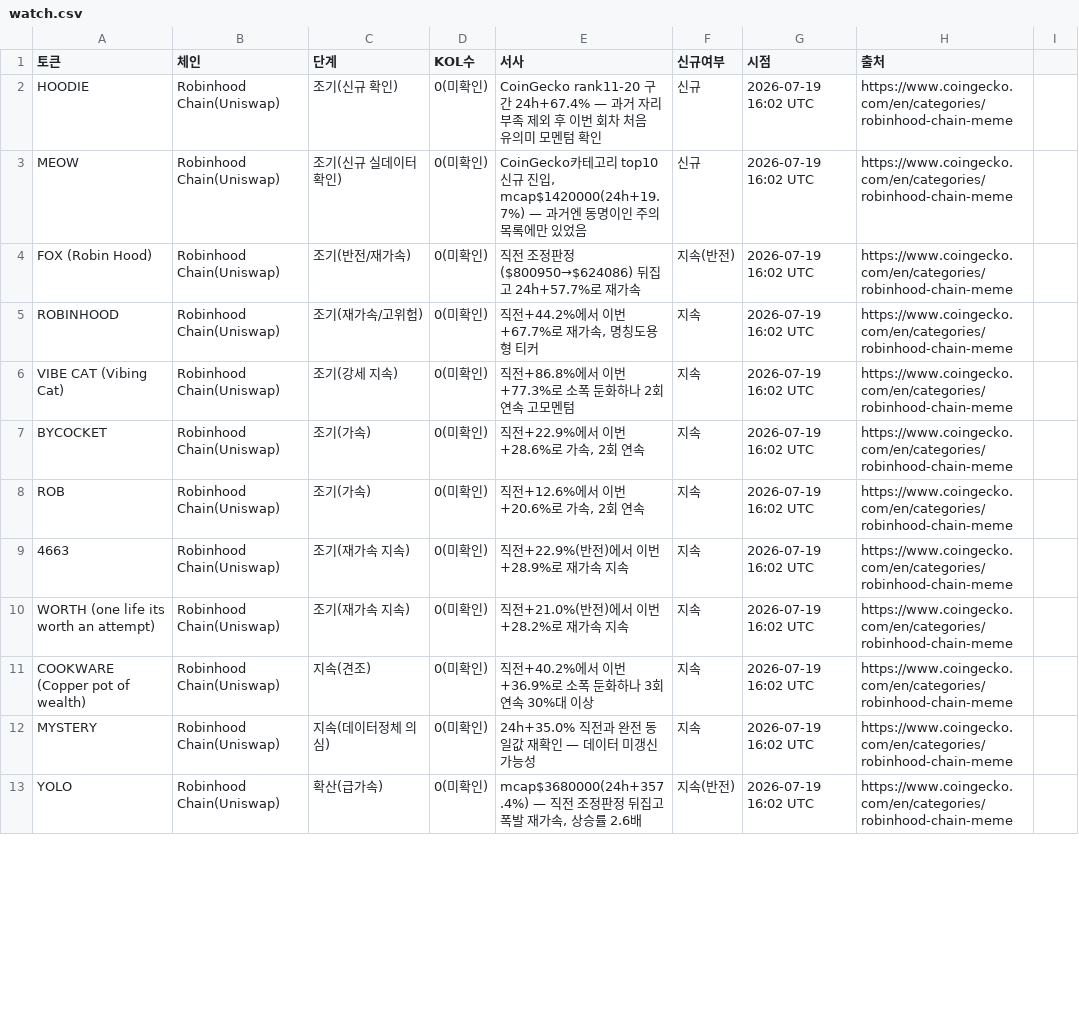
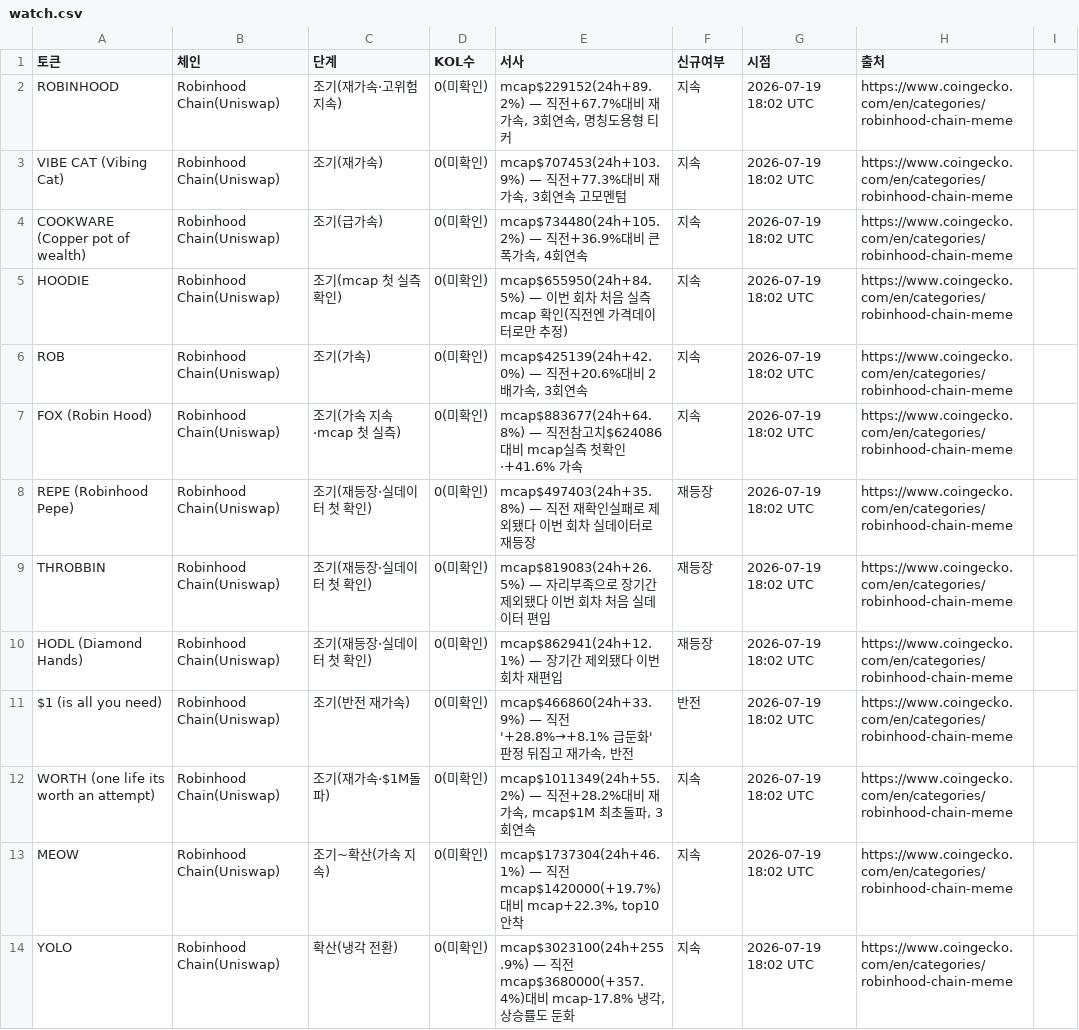
Before and after one commit to HoinKwak/study, a CSV file: research/kol/watch.csv, drawn as a sheet; only a part is shown; the diff covers the shown part only.

```diff
--- a/research/kol/watch.csv
+++ b/research/kol/watch.csv
@@ -1,13 +1,14 @@
 토큰,체인,단계,KOL수,서사,신규여부,시점,출처
-HOODIE,Robinhood Chain(Uniswap),조기(신규 확인),0(미확인),"CoinGecko rank11-20 구간 24h+67.4% — 과거 자리부족 제외 후 이번 회차 처음 유의미 모멘텀 확인",신규,2026-07-19 16:02 UTC,https://www.coingecko.com/en/categories/robinhood-chain-meme
-MEOW,Robinhood Chain(Uniswap),조기(신규 실데이터 확인),0(미확인),"CoinGecko카테고리 top10 신규 진입, mcap$1420000(24h+19.7%) — 과거엔 동명이인 주의목록에만 있었음",신규,2026-07-19 16:02 UTC,https://www.coingecko.com/en/categories/robinhood-chain-meme
-FOX (Robin Hood),Robinhood Chain(Uniswap),조기(반전/재가속),0(미확인),"직전 조정판정($800950→$624086) 뒤집고 24h+57.7%로 재가속",지속(반전),2026-07-19 16:02 UTC,https://www.coingecko.com/en/categories/robinhood-chain-meme
-ROBINHOOD,Robinhood Chain(Uniswap),조기(재가속/고위험),0(미확인),"직전+44.2%에서 이번+67.7%로 재가속, 명칭도용형 티커",지속,2026-07-19 16:02 UTC,https://www.coingecko.com/en/categories/robinhood-chain-meme
-VIBE CAT (Vibing Cat),Robinhood Chain(Uniswap),조기(강세 지속),0(미확인),"직전+86.8%에서 이번+77.3%로 소폭 둔화하나 2회 연속 고모멘텀",지속,2026-07-19 16:02 UTC,https://www.coingecko.com/en/categories/robinhood-chain-meme
-BYCOCKET,Robinhood Chain(Uniswap),조기(가속),0(미확인),"직전+22.9%에서 이번+28.6%로 가속, 2회 연속",지속,2026-07-19 16:02 UTC,https://www.coingecko.com/en/categories/robinhood-chain-meme
-ROB,Robinhood Chain(Uniswap),조기(가속),0(미확인),"직전+12.6%에서 이번+20.6%로 가속, 2회 연속",지속,2026-07-19 16:02 UTC,https://www.coingecko.com/en/categories/robinhood-chain-meme
-4663,Robinhood Chain(Uniswap),조기(재가속 지속),0(미확인),"직전+22.9%(반전)에서 이번+28.9%로 재가속 지속",지속,2026-07-19 16:02 UTC,https://www.coingecko.com/en/categories/robinhood-chain-meme
-WORTH (one life its worth an attempt),Robinhood Chain(Uniswap),조기(재가속 지속),0(미확인),"직전+21.0%(반전)에서 이번+28.2%로 재가속 지속",지속,2026-07-19 16:02 UTC,https://www.coingecko.com/en/categories/robinhood-chain-meme
-COOKWARE (Copper pot of wealth),Robinhood Chain(Uniswap),지속(견조),0(미확인),"직전+40.2%에서 이번+36.9%로 소폭 둔화하나 3회 연속 30%대 이상",지속,2026-07-19 16:02 UTC,https://www.coingecko.com/en/categories/robinhood-chain-meme
-MYSTERY,Robinhood Chain(Uniswap),지속(데이터정체 의심),0(미확인),"24h+35.0% 직전과 완전 동일값 재확인 — 데이터 미갱신 가능성",지속,2026-07-19 16:02 UTC,https://www.coingecko.com/en/categories/robinhood-chain-meme
-YOLO,Robinhood Chain(Uniswap),확산(급가속),0(미확인),"mcap$3680000(24h+357.4%) — 직전 조정판정 뒤집고 폭발 재가속, 상승률 2.6배",지속(반전),2026-07-19 16:02 UTC,https://www.coingecko.com/en/categories/robinhood-chain-meme
+ROBINHOOD,Robinhood Chain(Uniswap),조기(재가속·고위험 지속),0(미확인),"mcap$229152(24h+89.2%) — 직전+67.7%대비 재가속, 3회연속, 명칭도용형 티커",지속,2026-07-19 18:02 UTC,https://www.coingecko.com/en/categories/robinhood-chain-meme
+VIBE CAT (Vibing Cat),Robinhood Chain(Uniswap),조기(재가속),0(미확인),"mcap$707453(24h+103.9%) — 직전+77.3%대비 재가속, 3회연속 고모멘텀",지속,2026-07-19 18:02 UTC,https://www.coingecko.com/en/categories/robinhood-chain-meme
+COOKWARE (Copper pot of wealth),Robinhood Chain(Uniswap),조기(급가속),0(미확인),"mcap$734480(24h+105.2%) — 직전+36.9%대비 큰폭가속, 4회연속",지속,2026-07-19 18:02 UTC,https://www.coingecko.com/en/categories/robinhood-chain-meme
+HOODIE,Robinhood Chain(Uniswap),조기(mcap 첫 실측 확인),0(미확인),"mcap$655950(24h+84.5%) — 이번 회차 처음 실측 mcap 확인(직전엔 가격데이터로만 추정)",지속,2026-07-19 18:02 UTC,https://www.coingecko.com/en/categories/robinhood-chain-meme
+ROB,Robinhood Chain(Uniswap),조기(가속),0(미확인),"mcap$425139(24h+42.0%) — 직전+20.6%대비 2배가속, 3회연속",지속,2026-07-19 18:02 UTC,https://www.coingecko.com/en/categories/robinhood-chain-meme
+FOX (Robin Hood),Robinhood Chain(Uniswap),조기(가속 지속·mcap 첫 실측),0(미확인),"mcap$883677(24h+64.8%) — 직전참고치$624086대비 mcap실측 첫확인·+41.6% 가속",지속,2026-07-19 18:02 UTC,https://www.coingecko.com/en/categories/robinhood-chain-meme
+REPE (Robinhood Pepe),Robinhood Chain(Uniswap),조기(재등장·실데이터 첫 확인),0(미확인),"mcap$497403(24h+35.8%) — 직전 재확인실패로 제외됐다 이번 회차 실데이터로 재등장",재등장,2026-07-19 18:02 UTC,https://www.coingecko.com/en/categories/robinhood-chain-meme
+THROBBIN,Robinhood Chain(Uniswap),조기(재등장·실데이터 첫 확인),0(미확인),"mcap$819083(24h+26.5%) — 자리부족으로 장기간 제외됐다 이번 회차 처음 실데이터 편입",재등장,2026-07-19 18:02 UTC,https://www.coingecko.com/en/categories/robinhood-chain-meme
+HODL (Diamond Hands),Robinhood Chain(Uniswap),조기(재등장·실데이터 첫 확인),0(미확인),"mcap$862941(24h+12.1%) — 장기간 제외됐다 이번 회차 재편입",재등장,2026-07-19 18:02 UTC,https://www.coingecko.com/en/categories/robinhood-chain-meme
+$1 (is all you need),Robinhood Chain(Uniswap),조기(반전 재가속),0(미확인),"mcap$466860(24h+33.9%) — 직전 '+28.8%→+8.1% 급둔화' 판정 뒤집고 재가속, 반전",반전,2026-07-19 18:02 UTC,https://www.coingecko.com/en/categories/robinhood-chain-meme
+WORTH (one life its worth an attempt),Robinhood Chain(Uniswap),조기(재가속·$1M돌파),0(미확인),"mcap$1011349(24h+55.2%) — 직전+28.2%대비 재가속, mcap$1M 최초돌파, 3회연속",지속,2026-07-19 18:02 UTC,https://www.coingecko.com/en/categories/robinhood-chain-meme
+MEOW,Robinhood Chain(Uniswap),조기~확산(가속 지속),0(미확인),"mcap$1737304(24h+46.1%) — 직전mcap$1420000(+19.7%)대비 mcap+22.3%, top10 안착",지속,2026-07-19 18:02 UTC,https://www.coingecko.com/en/categories/robinhood-chain-meme
+YOLO,Robinhood Chain(Uniswap),확산(냉각 전환),0(미확인),"mcap$3023100(24h+255.9%) — 직전mcap$3680000(+357.4%)대비 mcap-17.8% 냉각, 상승률도 둔화",지속,2026-07-19 18:02 UTC,https://www.coingecko.com/en/categories/robinhood-chain-meme
```
Also changed, not shown: 3 added rows, 3 removed rows and 32 edited cells elsewhere in this file, 2 other files.
